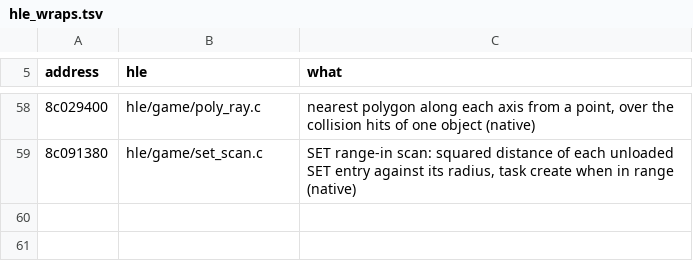
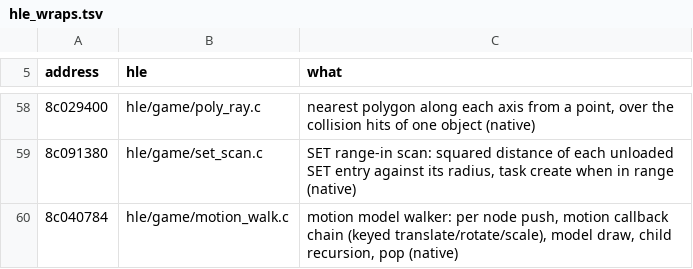
Before and after one commit to countallegrex/sa1-psp, a TSV file: recomp/sa1_us_1005/hle_wraps.tsv, drawn as a sheet; only a part is shown, gaps mark what is left out.

```diff
--- a/recomp/sa1_us_1005/hle_wraps.tsv
+++ b/recomp/sa1_us_1005/hle_wraps.tsv
@@ -59 +59,2 @@ address	hle	what
 8c091380	hle/game/set_scan.c	SET range-in scan: squared distance of each unloaded SET entry against its radius, task create when in range (native)
+8c040784	hle/game/motion_walk.c	motion model walker: per node push, motion callback chain (keyed translate/rotate/scale), model draw, child recursion, pop (native)
```
Also changed, not shown: 7 other files.
